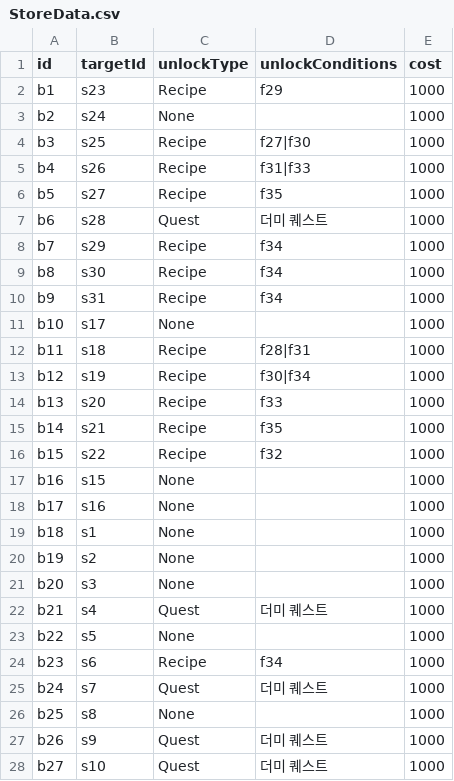
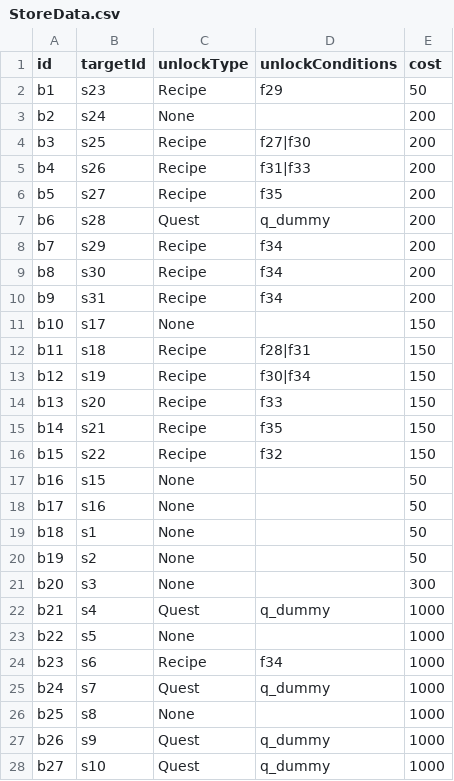
Before and after one commit to happy124210/Aero-Diner, a CSV file: Aero Diner/Assets/Resources/Datas/Store/StoreData.csv, drawn as a sheet; only a part is shown; the diff covers the shown part only.

```diff
--- a/Aero Diner/Assets/Resources/Datas/Store/StoreData.csv
+++ b/Aero Diner/Assets/Resources/Datas/Store/StoreData.csv
@@ -1,28 +1,28 @@
 id,targetId,unlockType,unlockConditions,cost
-b1,s23,Recipe,f29,1000
-b2,s24,None,,1000
-b3,s25,Recipe,f27|f30,1000
-b4,s26,Recipe,f31|f33,1000
-b5,s27,Recipe,f35,1000
-b6,s28,Quest,더미 퀘스트,1000
-b7,s29,Recipe,f34,1000
-b8,s30,Recipe,f34,1000
-b9,s31,Recipe,f34,1000
-b10,s17,None,,1000
-b11,s18,Recipe,f28|f31,1000
-b12,s19,Recipe,f30|f34,1000
-b13,s20,Recipe,f33,1000
-b14,s21,Recipe,f35,1000
-b15,s22,Recipe,f32,1000
-b16,s15,None,,1000
-b17,s16,None,,1000
-b18,s1,None,,1000
-b19,s2,None,,1000
-b20,s3,None,,1000
-b21,s4,Quest,더미 퀘스트,1000
+b1,s23,Recipe,f29,50
+b2,s24,None,,200
+b3,s25,Recipe,f27|f30,200
+b4,s26,Recipe,f31|f33,200
+b5,s27,Recipe,f35,200
+b6,s28,Quest,q_dummy,200
+b7,s29,Recipe,f34,200
+b8,s30,Recipe,f34,200
+b9,s31,Recipe,f34,200
+b10,s17,None,,150
+b11,s18,Recipe,f28|f31,150
+b12,s19,Recipe,f30|f34,150
+b13,s20,Recipe,f33,150
+b14,s21,Recipe,f35,150
+b15,s22,Recipe,f32,150
+b16,s15,None,,50
+b17,s16,None,,50
+b18,s1,None,,50
+b19,s2,None,,50
+b20,s3,None,,300
+b21,s4,Quest,q_dummy,1000
 b22,s5,None,,1000
 b23,s6,Recipe,f34,1000
-b24,s7,Quest,더미 퀘스트,1000
+b24,s7,Quest,q_dummy,1000
 b25,s8,None,,1000
-b26,s9,Quest,더미 퀘스트,1000
-b27,s10,Quest,더미 퀘스트,1000
+b26,s9,Quest,q_dummy,1000
+b27,s10,Quest,q_dummy,1000
```
Also changed, not shown: 14 edited cells elsewhere in this file, 9 other files.
